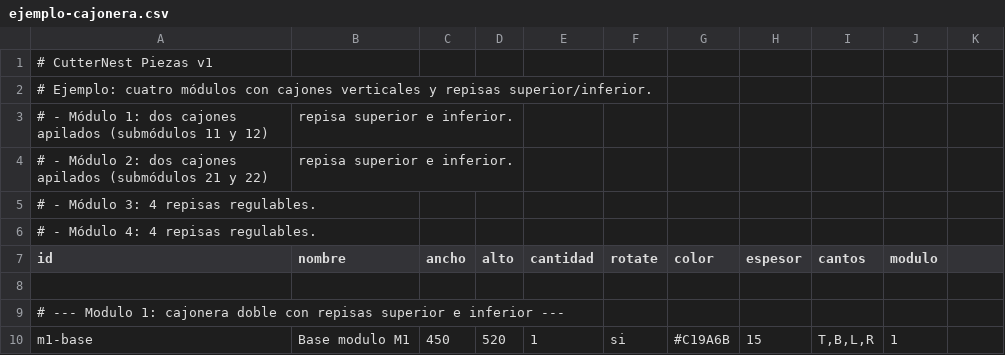
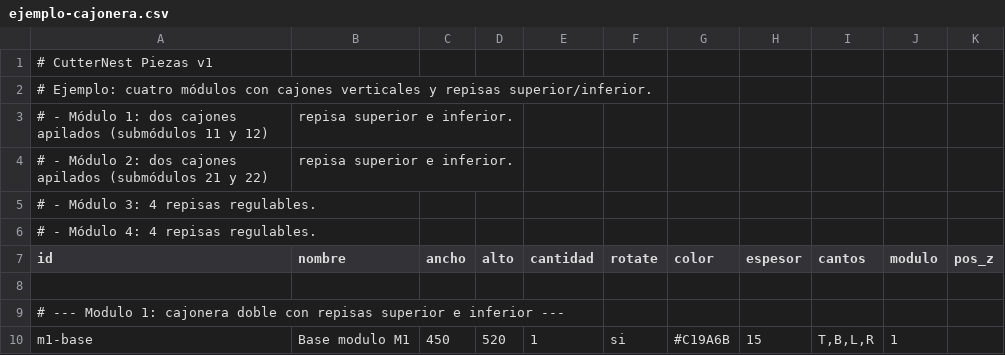
Before and after one commit to hernandomanotoa/cutternest, a CSV file: frontend/public/assembly-planner/data/ejemplo-cajonera.csv, drawn as a sheet; only a part is shown; the diff names each change by its address in the sheet, - before the commit and + after, or states it on an @@ line.

Commit message:
feat(assembly-planner): isométrica por módulo, vidrios/transparencias, offsets base-arriba y CSV a 11 columnas

```diff
--- a/frontend/public/assembly-planner/data/ejemplo-cajonera.csv
+++ b/frontend/public/assembly-planner/data/ejemplo-cajonera.csv
-K7: (empty)
+K7: pos_z
```
Also changed, not shown: frontend/public/assembly-planner/data/ejemplo-closet-modular-abierto.csv, frontend/public/assembly-planner/data/ejemplo-cocina.csv, 39 other files.
